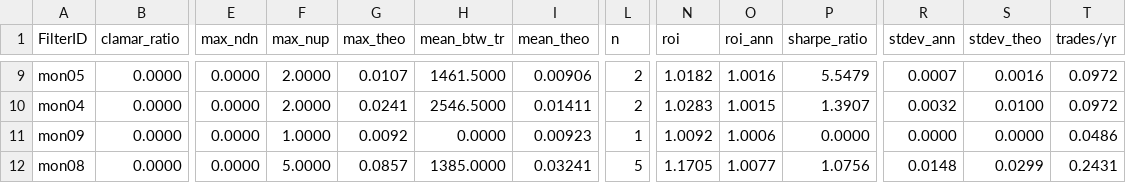
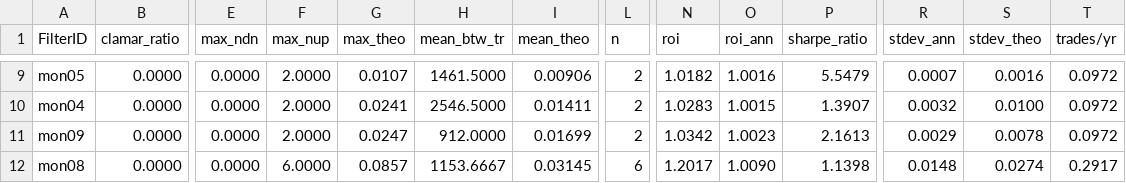
Before and after one commit to TotallyBullshit/quant_sim, a CSV file: quant_sim/reporting/reports/3x lower h l c_report.csv, drawn as a sheet; only a part is shown, gaps mark what is left out; the diff covers the shown part only; the diff names each change by its address in the sheet, - before the commit and + after, or states it on an @@ line.

```diff
--- a/quant_sim/reporting/reports/3x lower h l c_report.csv
+++ b/quant_sim/reporting/reports/3x lower h l c_report.csv
-F11 (max_nup): 1.0000
+F11 (max_nup): 2.0000
-G11 (max_theo): 0.0092
+G11 (max_theo): 0.0247
-H11 (mean_btw_tr): 0.0000
+H11 (mean_btw_tr): 912.0000
-I11 (mean_theo): 0.00923
+I11 (mean_theo): 0.01699
-L11 (n): 1
+L11 (n): 2
-N11 (roi): 1.0092
+N11 (roi): 1.0342
-O11 (roi_ann): 1.0006
+O11 (roi_ann): 1.0023
-P11 (sharpe_ratio): 0.0000
+P11 (sharpe_ratio): 2.1613
-R11 (stdev_ann): 0.0000
+R11 (stdev_ann): 0.0029
-S11 (stdev_theo): 0.0000
+S11 (stdev_theo): 0.0078
-T11 (trades/yr): 0.0486
+T11 (trades/yr): 0.0972
-F12 (max_nup): 5.0000
+F12 (max_nup): 6.0000
-H12 (mean_btw_tr): 1385.0000
+H12 (mean_btw_tr): 1153.6667
-I12 (mean_theo): 0.03241
+I12 (mean_theo): 0.03145
-L12 (n): 5
+L12 (n): 6
-N12 (roi): 1.1705
+N12 (roi): 1.2017
-O12 (roi_ann): 1.0077
+O12 (roi_ann): 1.0090
-P12 (sharpe_ratio): 1.0756
+P12 (sharpe_ratio): 1.1398
-S12 (stdev_theo): 0.0299
+S12 (stdev_theo): 0.0274
-T12 (trades/yr): 0.2431
+T12 (trades/yr): 0.2917
```
Also changed, not shown: 131 edited cells elsewhere in this file, quant_sim/reporting/reports/report.csv, 4 other files.
